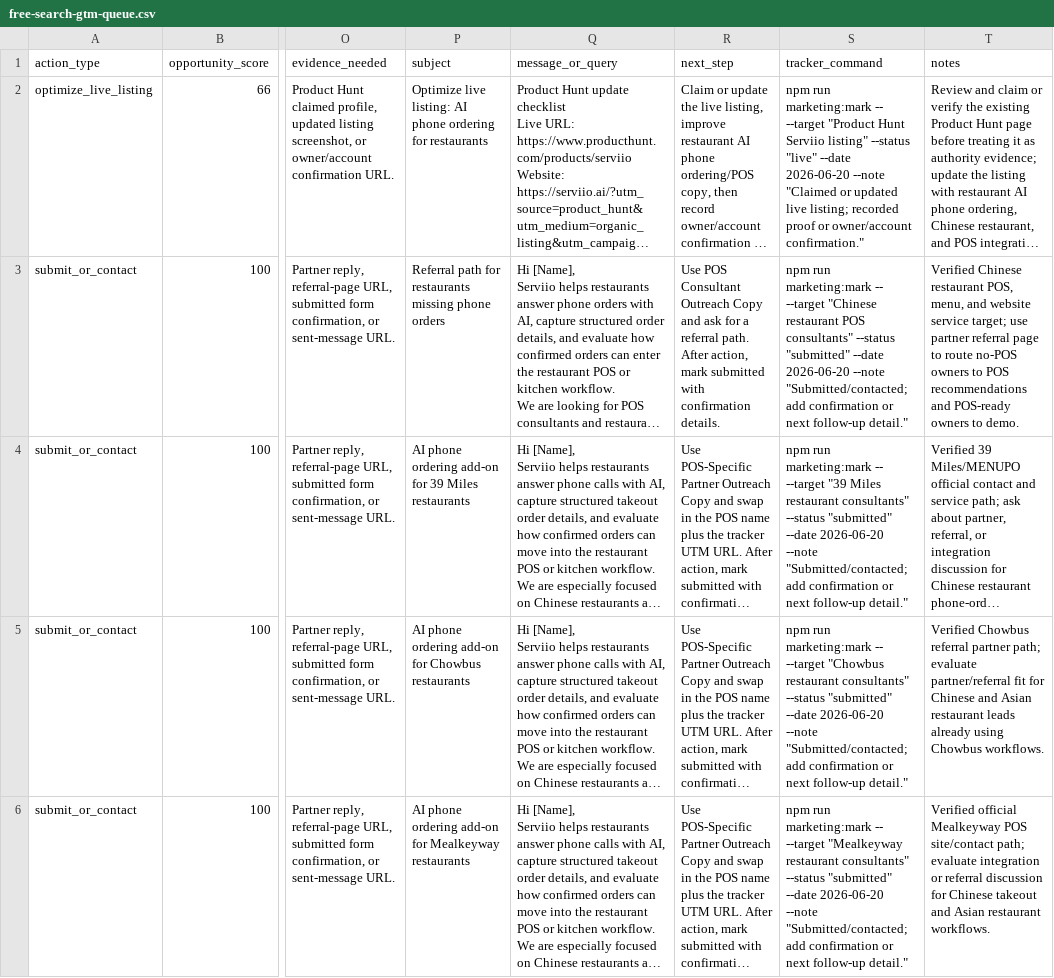
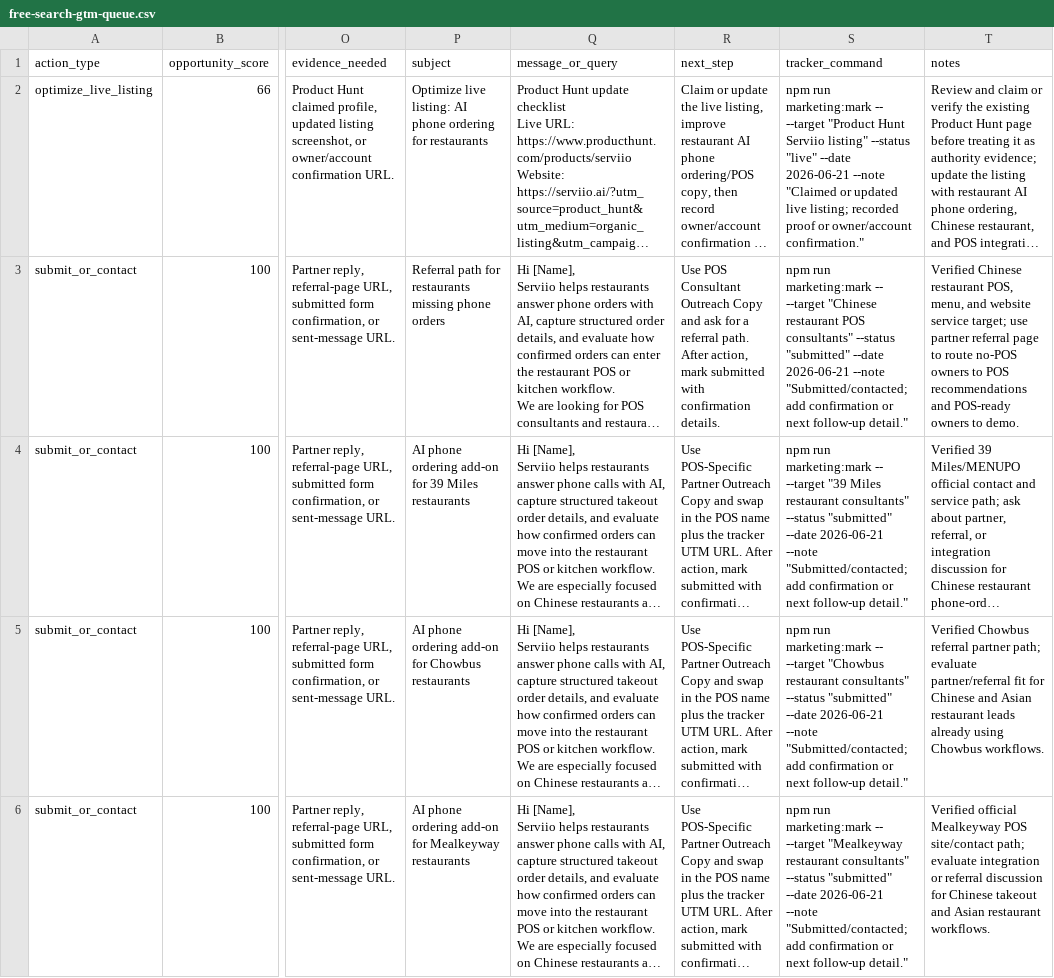
Before and after one commit to kevinliujunyang/serviio-website, a CSV file: docs/free-search-gtm-queue.csv, drawn as a sheet; only a part is shown, gaps mark what is left out; long unchanged cells end in …; the diff covers the shown part only; the diff names each change by its address in the sheet, - before the commit and + after, or states it on an @@ line.

```diff
--- a/docs/free-search-gtm-queue.csv
+++ b/docs/free-search-gtm-queue.csv
-S2 (tracker_command): …"live" --date 2026-06-20 --note "Claimed…
+S2 (tracker_command): …"live" --date 2026-06-21 --note "Claimed…
-S3 (tracker_command): …"submitted" --date 2026-06-20 --note "Submitted/contacted;…
+S3 (tracker_command): …"submitted" --date 2026-06-21 --note "Submitted/contacted;…
-S4 (tracker_command): …"submitted" --date 2026-06-20 --note "Submitted/contacted;…
+S4 (tracker_command): …"submitted" --date 2026-06-21 --note "Submitted/contacted;…
-S5 (tracker_command): …"submitted" --date 2026-06-20 --note "Submitted/contacted;…
+S5 (tracker_command): …"submitted" --date 2026-06-21 --note "Submitted/contacted;…
-S6 (tracker_command): …"submitted" --date 2026-06-20 --note "Submitted/contacted;…
+S6 (tracker_command): …"submitted" --date 2026-06-21 --note "Submitted/contacted;…
```
Also changed, not shown: 18 edited cells elsewhere in this file, 3 other files.
